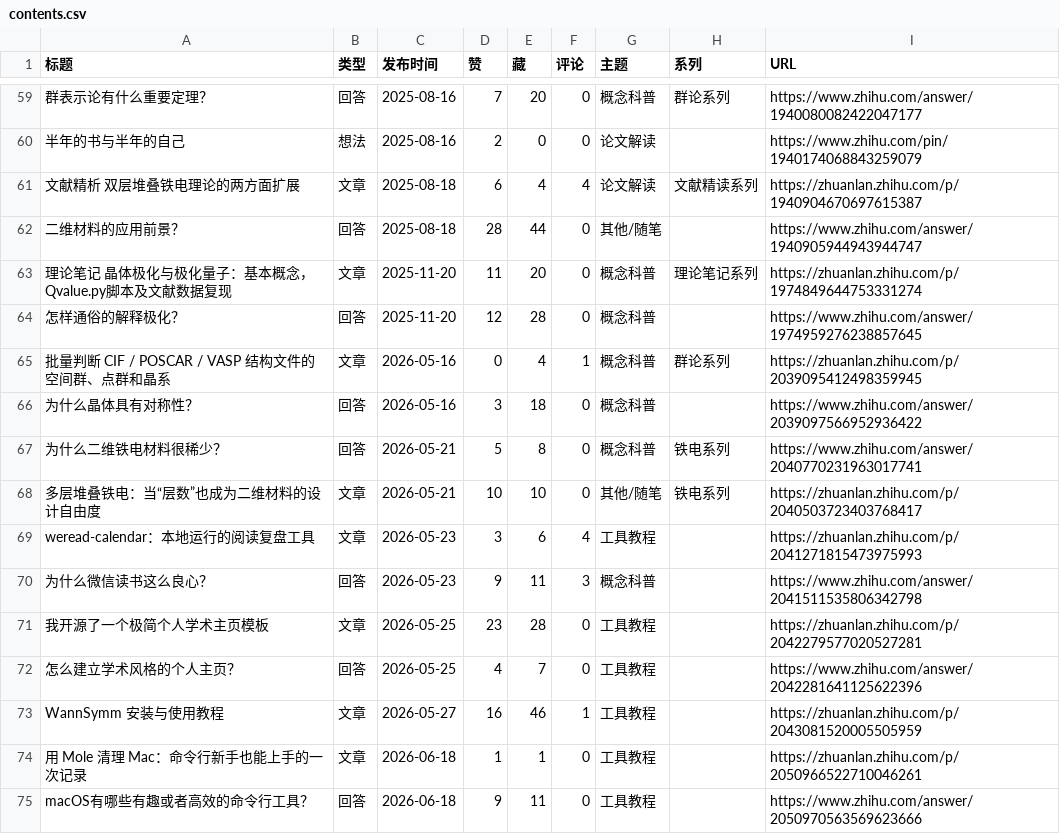
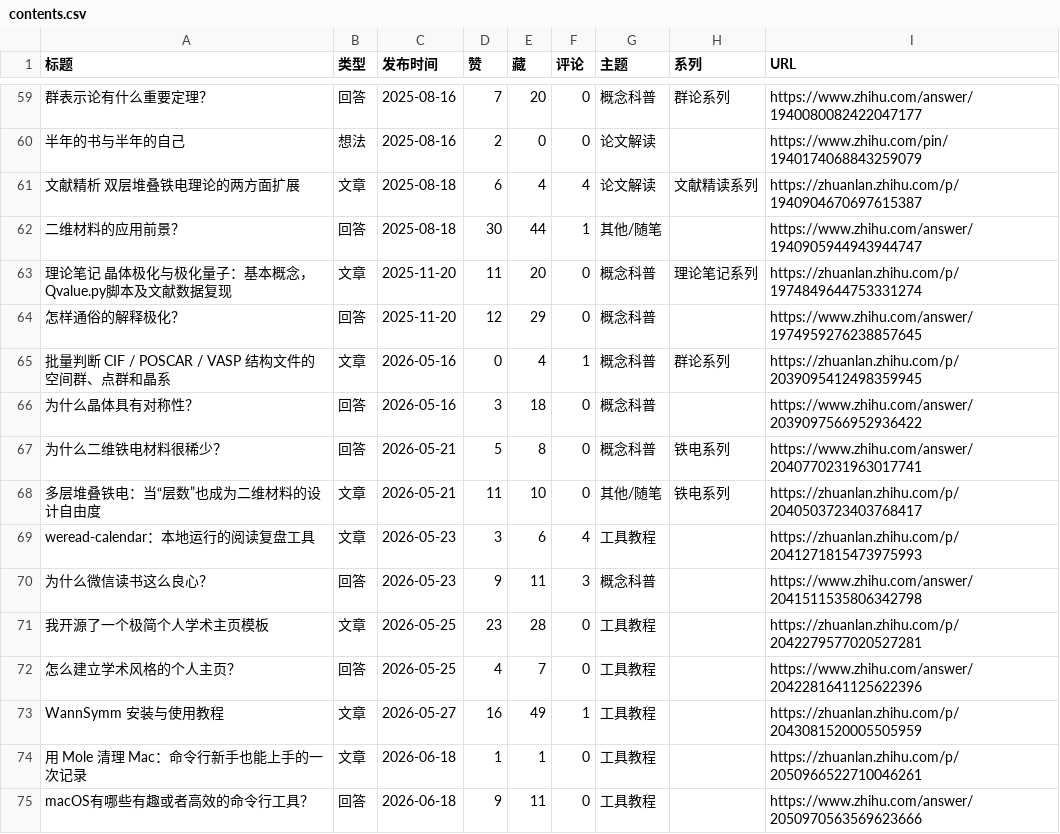
Before and after one commit to Xin-Jiaqi/Xin-Jiaqi.github.io, a CSV file: 04-content-review/output/contents.csv, drawn as a sheet; only a part is shown, gaps mark what is left out; the diff covers the shown part only; the diff names each change by its address in the sheet, - before the commit and + after, or states it on an @@ line.

```diff
--- a/04-content-review/output/contents.csv
+++ b/04-content-review/output/contents.csv
-D62 (赞): 28
+D62 (赞): 30
-F62 (评论): 0
+F62 (评论): 1
-E64 (藏): 28
+E64 (藏): 29
-D68 (赞): 10
+D68 (赞): 11
-E73 (藏): 46
+E73 (藏): 49
```
Also changed, not shown: 4 added rows and 34 edited cells elsewhere in this file, 13 other files.
